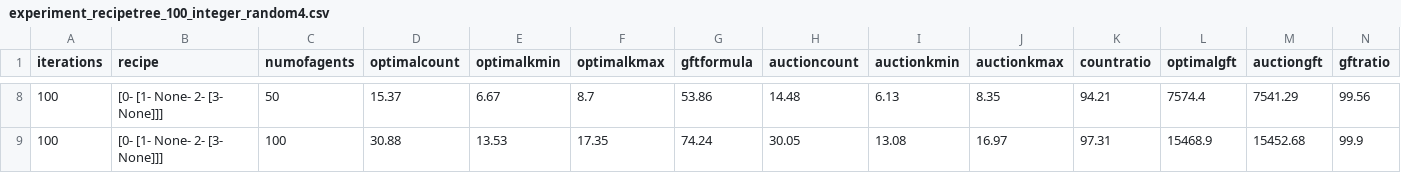
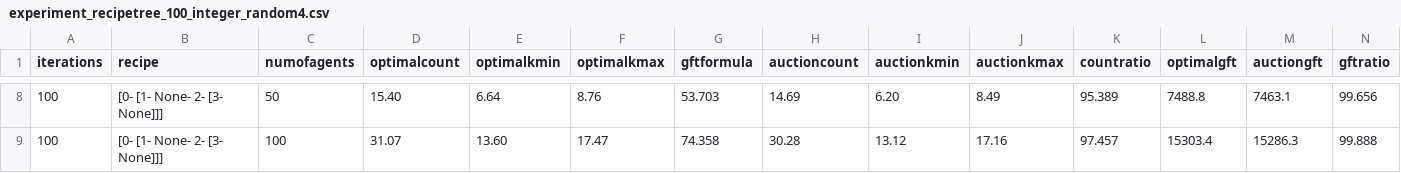
Before and after one commit to dvirg/auctions, a CSV file: results/experiment_recipetree_100_integer_random4.csv, drawn as a sheet; only a part is shown, gaps mark what is left out; the diff covers the shown part only.

```diff
--- a/results/experiment_recipetree_100_integer_random4.csv
+++ b/results/experiment_recipetree_100_integer_random4.csv
@@ -8,2 +8,2 @@ iterations,recipe,numofagents,optimalcount,optimalkmin,optimalkmax,gftformula,au
-100,[0- [1- None- 2- [3- None]]],50,15.37,6.67,8.7,53.86,14.48,6.13,8.35,94.21,7574.4,7541.29,99.56
-100,[0- [1- None- 2- [3- None]]],100,30.88,13.53,17.35,74.24,30.05,13.08,16.97,97.31,15468.9,15452.68,99.9
+100,[0- [1- None- 2- [3- None]]],50,15.40,6.64,8.76,53.703,14.69,6.20,8.49,95.389,7488.8,7463.1,99.656
+100,[0- [1- None- 2- [3- None]]],100,31.07,13.60,17.47,74.358,30.28,13.12,17.16,97.457,15303.4,15286.3,99.888
```
Also changed, not shown: 97 edited cells elsewhere in this file, results/experiment_recipetree_100_binary_random4.csv, results/experiment_recipetree_100_binary_stock4.csv, 36 other files.
